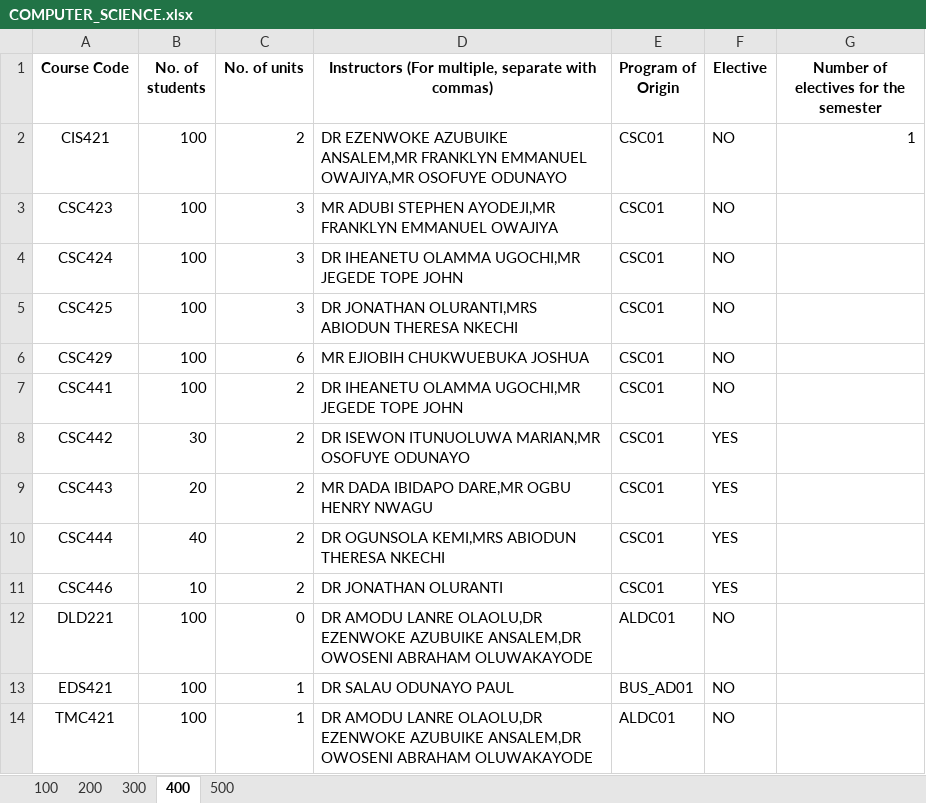
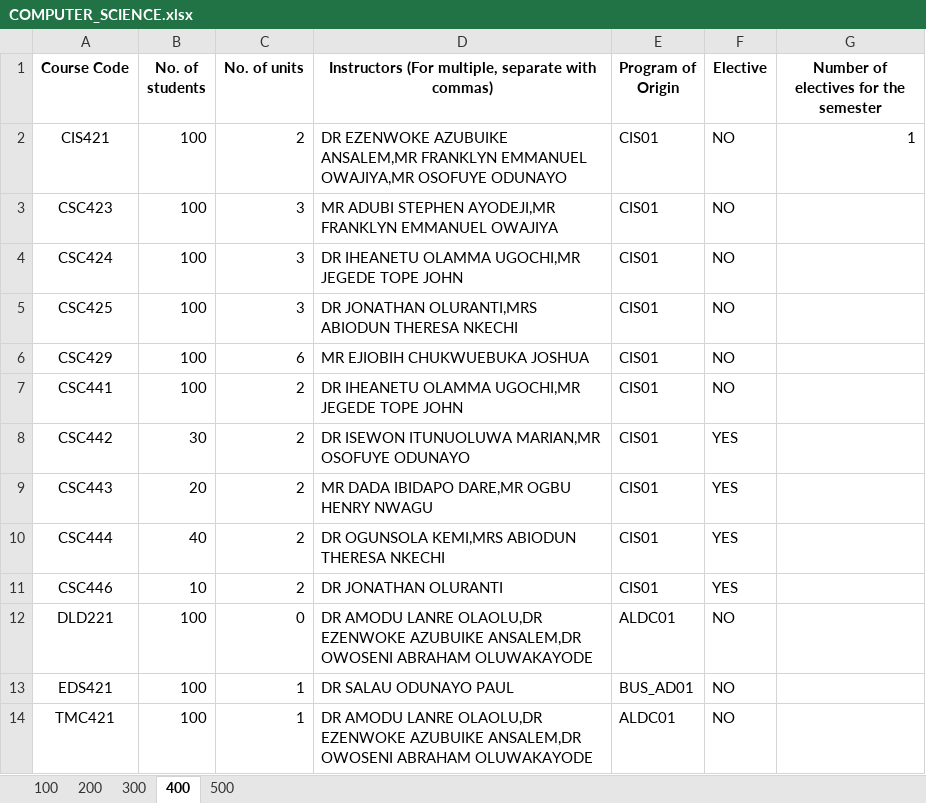
Before and after one commit to christopher-igweze/Final-Project, an Excel workbook: Version 3.0/extracted_folder/master/COMPUTER_SCIENCE.xlsx, sheet 400, drawn as a sheet; values as stored, in another font and other column widths than the file's, no borders; the diff names each change by its address in the sheet, - before the commit and + after, or states it on an @@ line.

```diff
--- a/Version 3.0/extracted_folder/master/COMPUTER_SCIENCE.xlsx (sheet 400)
+++ b/Version 3.0/extracted_folder/master/COMPUTER_SCIENCE.xlsx (sheet 400)
-E2:E11 (Program of Origin): CSC01
+E2:E11 (Program of Origin): CIS01
```
Also changed, not shown: sheet 200, sheet 100, Version 3.0/sheets/final_timetable.xlsx, 7 other files.
